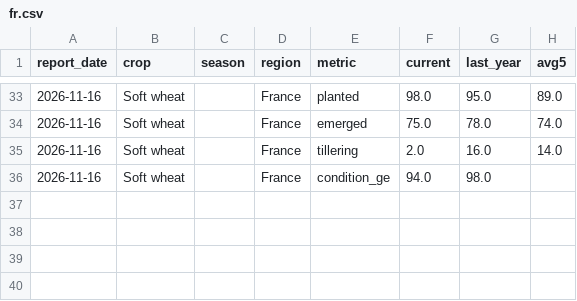
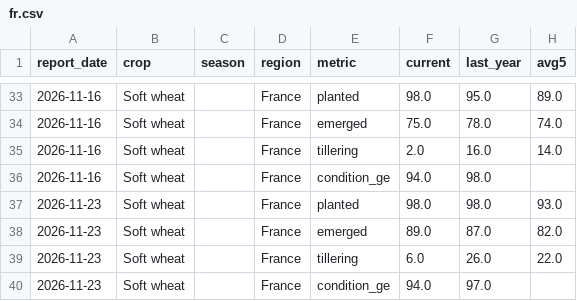
Before and after one commit to Summers10/COMMODITY-TERMINAL, a CSV file: data/history/fr.csv, drawn as a sheet; only a part is shown, gaps mark what is left out.

```diff
--- a/data/history/fr.csv
+++ b/data/history/fr.csv
@@ -36 +36,5 @@ report_date,crop,season,region,metric,current,last_year,avg5
 2026-11-16,Soft wheat,,France,condition_ge,94.0,98.0,
+2026-11-23,Soft wheat,,France,planted,98.0,98.0,93.0
+2026-11-23,Soft wheat,,France,emerged,89.0,87.0,82.0
+2026-11-23,Soft wheat,,France,tillering,6.0,26.0,22.0
+2026-11-23,Soft wheat,,France,condition_ge,94.0,97.0,
```
Also changed, not shown: 5 other files.
